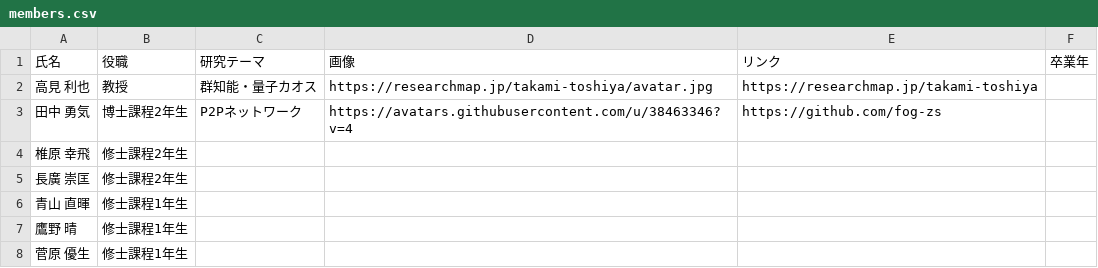
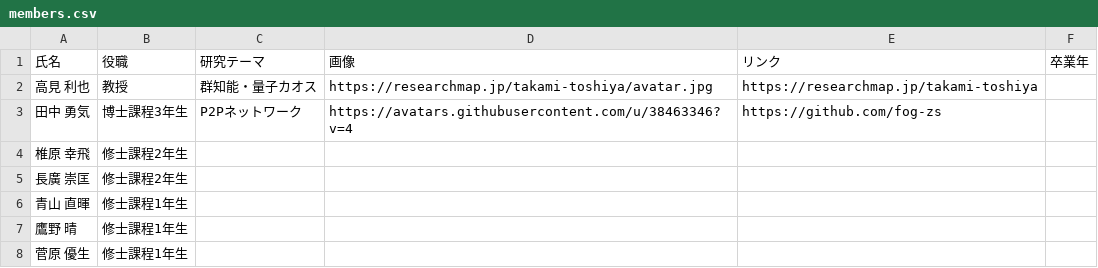
Before and after one commit to csiski2lab/csiski2lab.github.io, a CSV file: locales/ja/members.csv, drawn as a sheet; only a part is shown.

Commit message:
update

```diff
--- a/locales/ja/members.csv
+++ b/locales/ja/members.csv
@@ -2,3 +2,3 @@
 高見 利也,教授,群知能・量子カオス,https://researchmap.jp/takami-toshiya/avatar.jpg,https://researchmap.jp/takami-toshiya,
-田中 勇気,博士課程2年生,P2Pネットワーク,https://avatars.githubusercontent.com/u/38463346?v=4,https://github.com/fog-zs,
+田中 勇気,博士課程3年生,P2Pネットワーク,https://avatars.githubusercontent.com/u/38463346?v=4,https://github.com/fog-zs,
 椎原 幸飛,修士課程2年生,,,,
```
